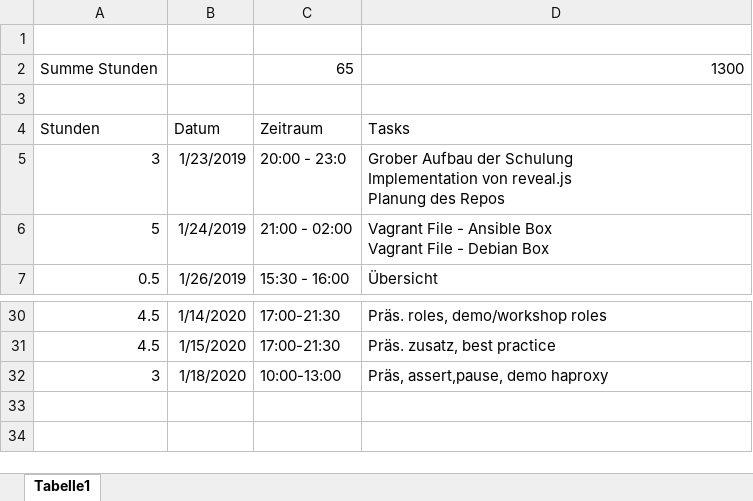
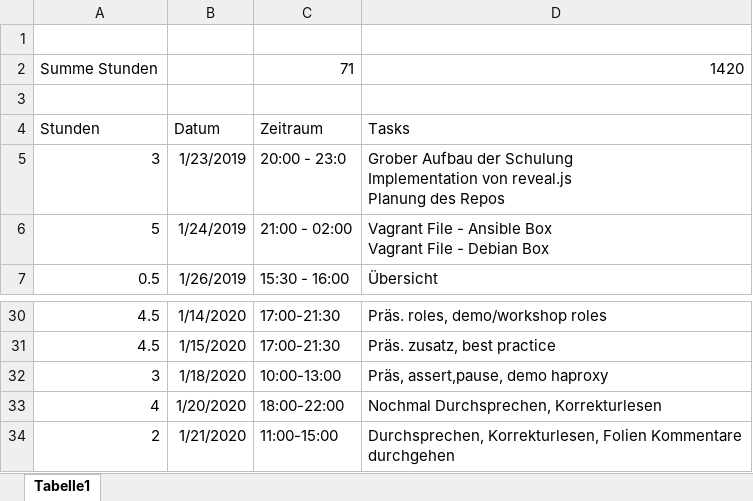
Before and after one commit to daBONDi/ansible-workshop, an Excel workbook: zeitaufzeichnung.xlsx, sheet Tabelle1, drawn as a sheet; only a part is shown, gaps mark what is left out; values as stored, in another font and other column widths than the file's, no borders; the diff names each change by its address in the sheet, - before the commit and + after, or states it on an @@ line.

Commit message:
Zeitaufzeichnung aktualisieren

```diff
--- a/zeitaufzeichnung.xlsx (sheet Tabelle1)
+++ b/zeitaufzeichnung.xlsx (sheet Tabelle1)
-C2: 65
+C2: 71
-D2: 1300
+D2: 1420
+row 33: 4 | 1/20/2020 | 18:00-22:00 | Nochmal Durchsprechen, Korrekturlesen
+row 34: 2 | 1/21/2020 | 11:00-15:00 | Durchsprechen, Korrekturlesen, Folien Kommentare durchgehen
```
